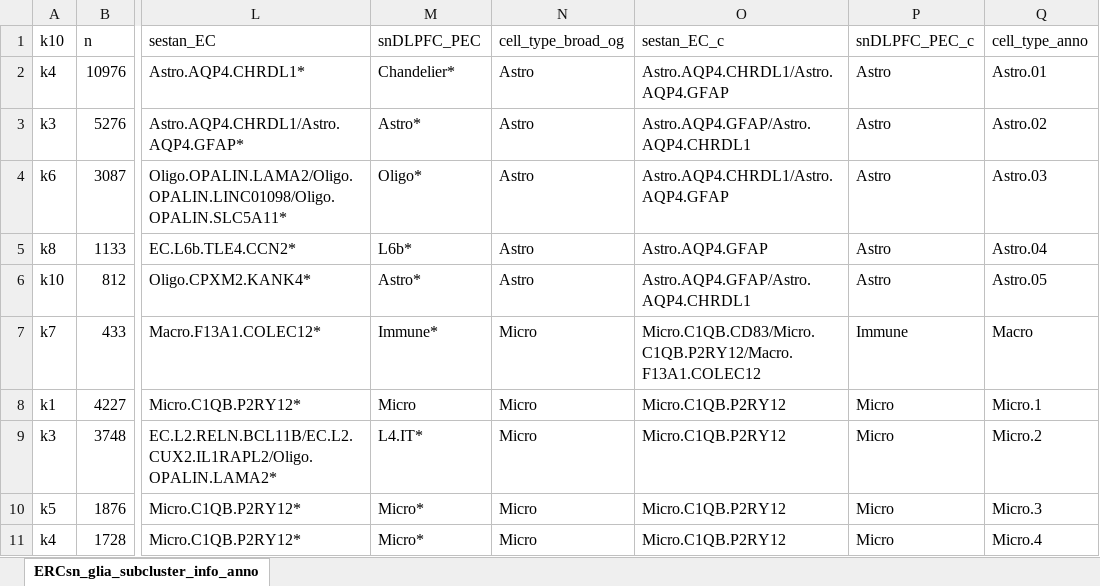
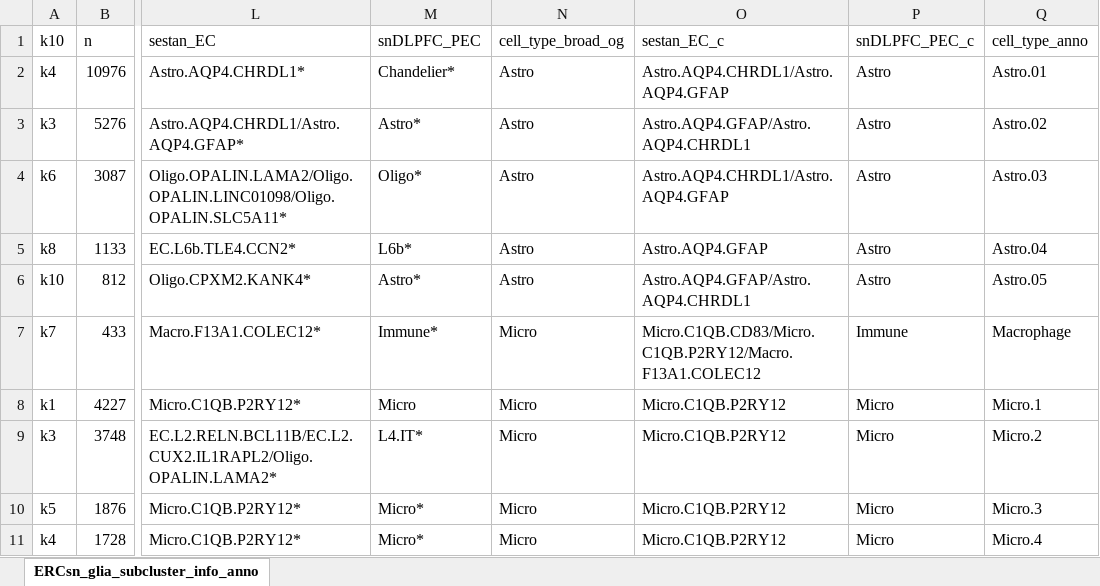
Before and after one commit to LieberInstitute/LFF_spatial_ERC, an Excel workbook: processed-data/04_snRNA-seq/27_sn_gila_check/ERCsn_glia_subcluster_info_anno.xlsx, sheet ERCsn_glia_subcluster_info_anno, drawn as a sheet; only a part is shown, gaps mark what is left out; values as stored, in another font and other column widths than the file's, no borders; the diff names each change by its address in the sheet, - before the commit and + after, or states it on an @@ line.

Commit message:
Update annotations

```diff
--- a/processed-data/04_snRNA-seq/27_sn_gila_check/ERCsn_glia_subcluster_info_anno.xlsx (sheet ERCsn_glia_subcluster_info_anno)
+++ b/processed-data/04_snRNA-seq/27_sn_gila_check/ERCsn_glia_subcluster_info_anno.xlsx (sheet ERCsn_glia_subcluster_info_anno)
-Q7 (cell_type_anno): Macro
+Q7 (cell_type_anno): Macrophage
```
